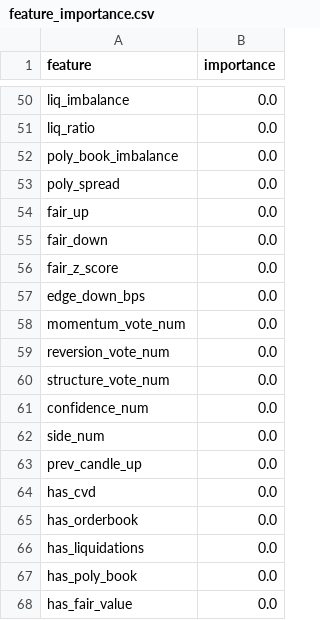
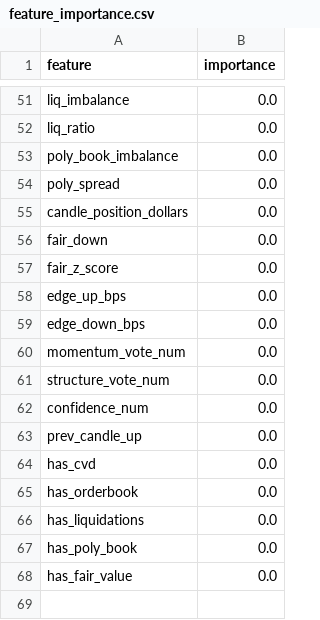
Before and after one commit to westonperkins/polymarket_bot, a CSV file: ml/output/feature_importance.csv, drawn as a sheet; only a part is shown, gaps mark what is left out; the diff covers the shown part only.

```diff
--- a/ml/output/feature_importance.csv
+++ b/ml/output/feature_importance.csv
@@ -53,11 +54,10 @@ poly_book_imbalance,0.0
 poly_spread,0.0
-fair_up,0.0
+candle_position_dollars,0.0
 fair_down,0.0
 fair_z_score,0.0
+edge_up_bps,0.0
 edge_down_bps,0.0
 momentum_vote_num,0.0
-reversion_vote_num,0.0
 structure_vote_num,0.0
 confidence_num,0.0
-side_num,0.0
 prev_candle_up,0.0
```
Also changed, not shown: 22 added rows, 21 removed rows and 16 edited cells elsewhere in this file, ml/output/cv_results.csv, ml/output/gate_feature_importance.csv, 5 other files.
